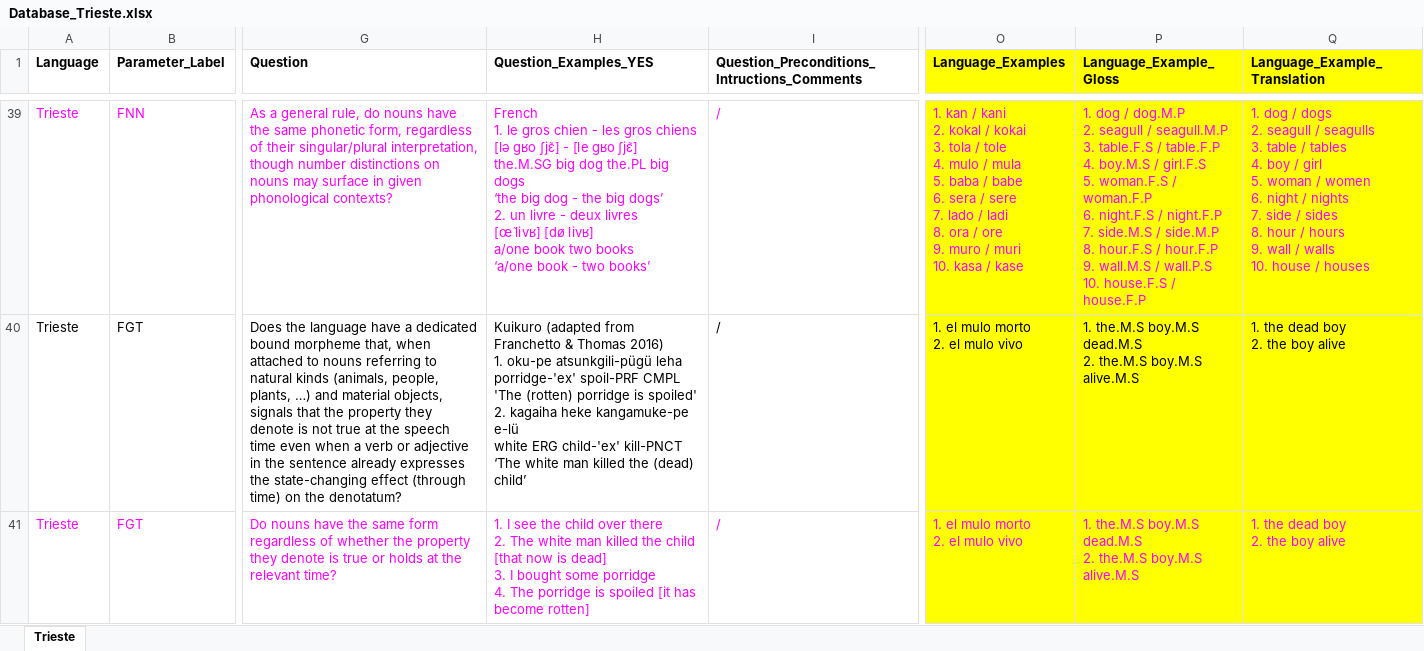
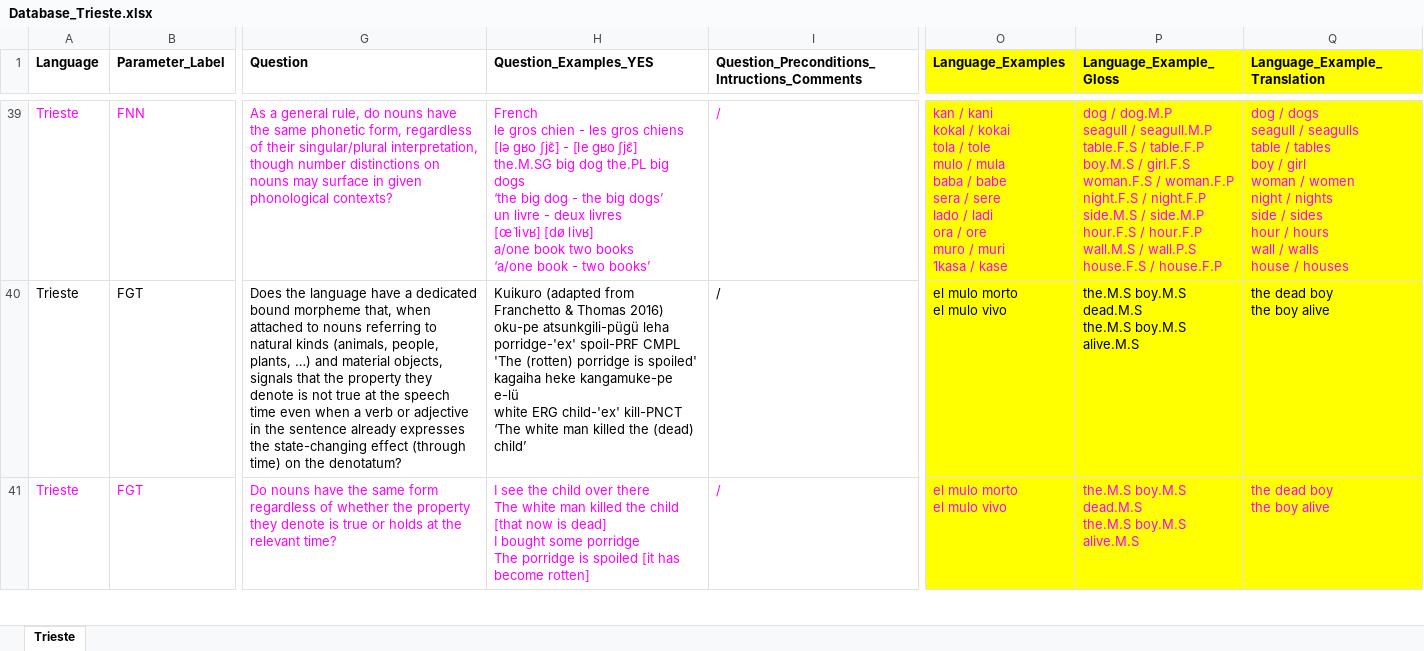
Before and after one commit to gb-993/progetto_lingue_2, an Excel workbook: data/Database_Trieste.xlsx, sheet Trieste, drawn as a sheet; only a part is shown, gaps mark what is left out; values as stored, in another font and other column widths than the file's, no borders; ↵ is a line break in a cell; the diff covers the shown part only; the diff names each change by its address in the sheet, - before the commit and + after, or states it on an @@ line.

Commit message:
trieste senza numeri

```diff
--- a/data/Database_Trieste.xlsx (sheet Trieste)
+++ b/data/Database_Trieste.xlsx (sheet Trieste)
-H39 (Question_Examples_YES): French ↵ 1. le gros chien - les gros chiens ↵ [lə gʁo ʃjɛ̃] - [le gʁo ʃjɛ̃] ↵ the.M.SG big dog the.PL big dogs ↵ ‘the big dog - the big dogs’ ↵ 2. un livre…
+H39 (Question_Examples_YES): French ↵ le gros chien - les gros chiens ↵ [lə gʁo ʃjɛ̃] - [le gʁo ʃjɛ̃] ↵ the.M.SG big dog the.PL big dogs ↵ ‘the big dog - the big dogs’ ↵ un livre…
-O39 (Language_Examples): 1. kan / kani ↵ 2. kokal / kokai ↵ 3. tola / tole ↵ 4. mulo / mula ↵ 5. baba / babe ↵ 6. sera / sere ↵ 7. lado / ladi ↵ 8. ora / ore ↵ 9. muro / muri ↵ 10. kasa / kase
+O39 (Language_Examples): kan / kani ↵ kokal / kokai ↵ tola / tole ↵ mulo / mula ↵ baba / babe ↵ sera / sere ↵ lado / ladi ↵ ora / ore ↵ muro / muri ↵ 1kasa / kase
-P39 (Language_Example_Gloss): 1. dog / dog.M.P ↵ 2. seagull / seagull.M.P ↵ 3. table.F.S / table.F.P ↵ 4. boy.M.S / girl.F.S ↵ 5. woman.F.S / woman.F.P ↵ 6. night.F.S / night.F.P ↵ 7. side.M.S / side.M.P ↵ 8. hour.F.S / hour.F.P ↵ 9. wall.M.S / wall.P.S ↵ 10. house.F.S /…
+P39 (Language_Example_Gloss): dog / dog.M.P ↵ seagull / seagull.M.P ↵ table.F.S / table.F.P ↵ boy.M.S / girl.F.S ↵ woman.F.S / woman.F.P ↵ night.F.S / night.F.P ↵ side.M.S / side.M.P ↵ hour.F.S / hour.F.P ↵ wall.M.S / wall.P.S ↵ house.F.S /…
-Q39 (Language_Example_Translation): 1. dog / dogs ↵ 2. seagull / seagulls ↵ 3. table / tables ↵ 4. boy / girl ↵ 5. woman / women ↵ 6. night / nights ↵ 7. side / sides ↵ 8. hour / hours ↵ 9. wall / walls ↵ 10. house /…
+Q39 (Language_Example_Translation): dog / dogs ↵ seagull / seagulls ↵ table / tables ↵ boy / girl ↵ woman / women ↵ night / nights ↵ side / sides ↵ hour / hours ↵ wall / walls ↵ house /…
-H40 (Question_Examples_YES): …Thomas 2016) ↵ 1. oku-pe atsunkgili-pügü leha ↵ porridge-'ex' spoil-PRF CMPL ↵ 'The (rotten) porridge is spoiled' ↵ 2. kagaiha heke…
+H40 (Question_Examples_YES): …Thomas 2016) ↵ oku-pe atsunkgili-pügü leha ↵ porridge-'ex' spoil-PRF CMPL ↵ 'The (rotten) porridge is spoiled' ↵ kagaiha heke…
-O40:O41 (Language_Examples): 1. el mulo morto ↵ 2. el mulo vivo
+O40:O41 (Language_Examples): el mulo morto ↵ el mulo vivo
-P40:P41 (Language_Example_Gloss): 1. the.M.S boy.M.S dead.M.S ↵ 2. the.M.S boy.M.S…
+P40:P41 (Language_Example_Gloss): the.M.S boy.M.S dead.M.S ↵ the.M.S boy.M.S…
-Q40:Q41 (Language_Example_Translation): 1. the dead boy ↵ 2. the boy alive
+Q40:Q41 (Language_Example_Translation): the dead boy ↵ the boy alive
-H41 (Question_Examples_YES): 1. I see the child over there ↵ 2. The white man killed the child [that now is dead] ↵ 3. I bought some porridge ↵ 4. The porridge…
+H41 (Question_Examples_YES): I see the child over there ↵ The white man killed the child [that now is dead] ↵ I bought some porridge ↵ The porridge…
```
Also changed, not shown: 875 edited cells elsewhere in this sheet, 2 other files.
